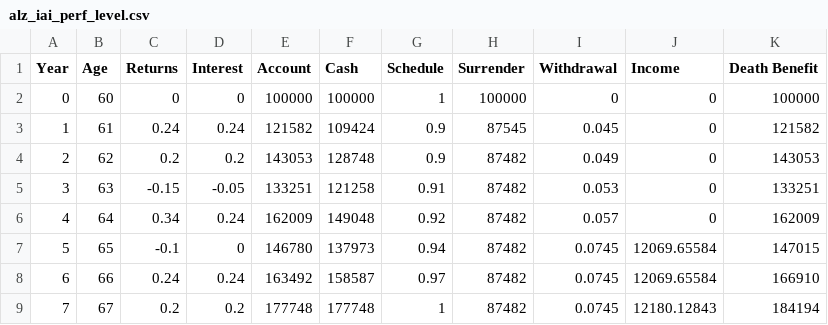
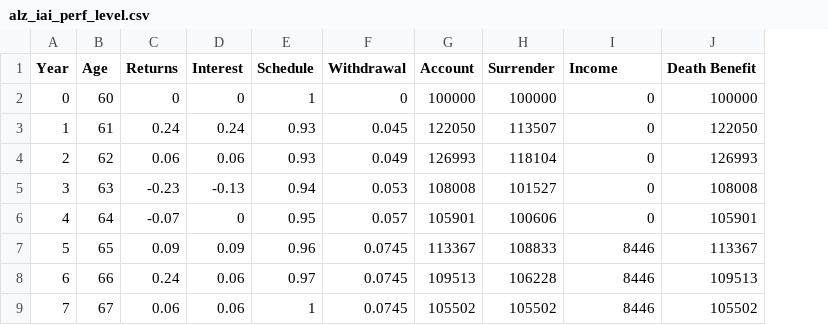
Before and after one commit to Accellu/Illustrations, a CSV file: src/inputs/Allianz/alz_iai_perf_level.csv, drawn as a sheet; only a part is shown; removed rows and columns are numbered as before the commit, all else as after; the diff covers the shown part only; the diff names each change by its address in the sheet, - before the commit and + after, or states it on an @@ line.

Commit message:
Update Allianz Values

```diff
--- a/src/inputs/Allianz/alz_iai_perf_level.csv
+++ b/src/inputs/Allianz/alz_iai_perf_level.csv
-column E (Account), rows 2-9: 100000 | 121582 | 143053 | 133251 | 162009 | 146780 | 163492 | 177748
-column F (Cash), rows 2-9: 100000 | 109424 | 128748 | 121258 | 149048 | 137973 | 158587 | 177748
-column H (Surrender), rows 2-9: 100000 | 87545 | 87482 | 87482 | 87482 | 87482 | 87482 | 87482
+column G (Account), rows 2-9: 100000 | 122050 | 126993 | 108008 | 105901 | 113367 | 109513 | 105502
+column H (Surrender), rows 2-9: 100000 | 113507 | 118104 | 101527 | 100606 | 108833 | 106228 | 105502
-E3:E4 (Schedule): 0.9
+E3:E4 (Schedule): 0.93
-J3 (Death Benefit): 121582
+J3 (Death Benefit): 122050
-C4 (Returns): 0.2
+C4 (Returns): 0.06
-D4 (Interest): 0.2
+D4 (Interest): 0.06
-J4 (Death Benefit): 143053
+J4 (Death Benefit): 126993
-C5 (Returns): -0.15
+C5 (Returns): -0.23
-D5 (Interest): -0.05
+D5 (Interest): -0.13
-E5 (Schedule): 0.91
+E5 (Schedule): 0.94
-J5 (Death Benefit): 133251
+J5 (Death Benefit): 108008
-C6 (Returns): 0.34
+C6 (Returns): -0.07
-D6 (Interest): 0.24
+D6 (Interest): 0
-E6 (Schedule): 0.92
+E6 (Schedule): 0.95
-J6 (Death Benefit): 162009
+J6 (Death Benefit): 105901
-C7 (Returns): -0.1
+C7 (Returns): 0.09
-D7 (Interest): 0
+D7 (Interest): 0.09
-E7 (Schedule): 0.94
+E7 (Schedule): 0.96
-I7:I8 (Income): 12069.65584
+I7:I8 (Income): 8446
-J7 (Death Benefit): 147015
+J7 (Death Benefit): 113367
-D8 (Interest): 0.24
+D8 (Interest): 0.06
-J8 (Death Benefit): 166910
+J8 (Death Benefit): 109513
-C9 (Returns): 0.2
+C9 (Returns): 0.06
-D9 (Interest): 0.2
+D9 (Interest): 0.06
-I9 (Income): 12180.12843
+I9 (Income): 8446
-J9 (Death Benefit): 184194
+J9 (Death Benefit): 105502
```
Also changed, not shown: 88 edited cells elsewhere in this file, src/inputs/Allianz/alz_iai_guard_level.csv, src/inputs/Allianz/alz_iai_prec_level.csv, 19 other files.
